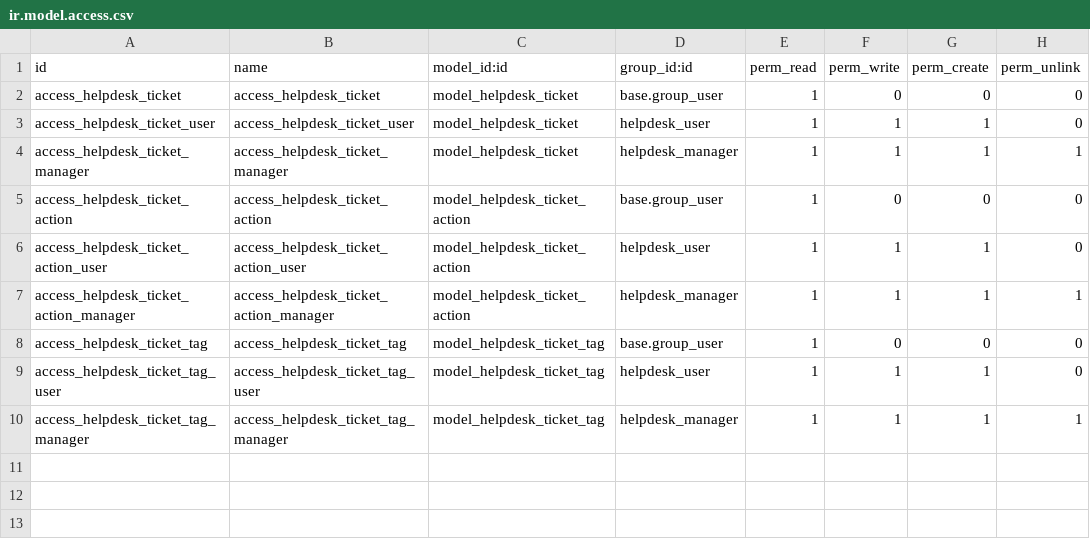
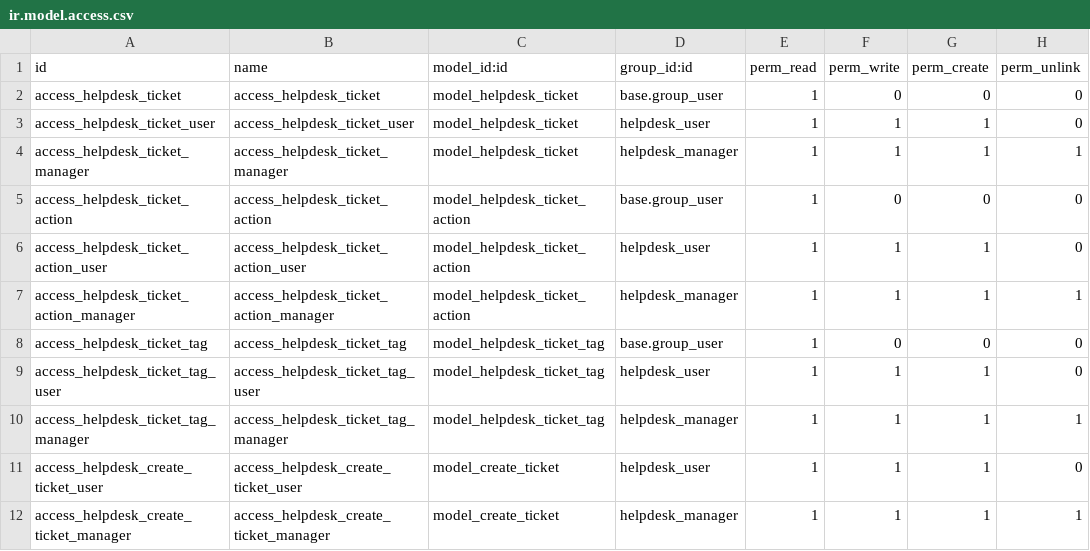
Before and after one commit to eurodego/curso2021-01, a CSV file: helpdesk_dmaeso/security/ir.model.access.csv, drawn as a sheet; the diff names each change by its address in the sheet, - before the commit and + after, or states it on an @@ line.

```diff
--- a/helpdesk_dmaeso/security/ir.model.access.csv
+++ b/helpdesk_dmaeso/security/ir.model.access.csv
+row 11: access_helpdesk_create_ticket_user | access_helpdesk_create_ticket_user | model_create_ticket | helpdesk_user | 1 | 1 | 1 | 0
+row 12: access_helpdesk_create_ticket_manager | access_helpdesk_create_ticket_manager | model_create_ticket | helpdesk_manager | 1 | 1 | 1 | 1
```
Also changed, not shown: 25 other files.
